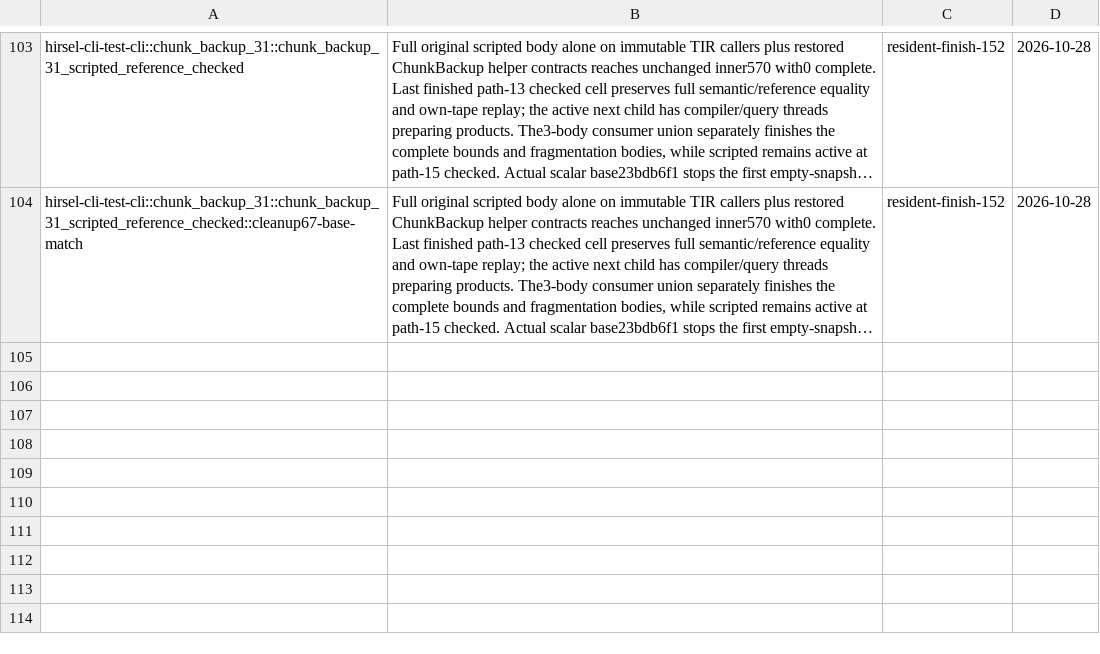
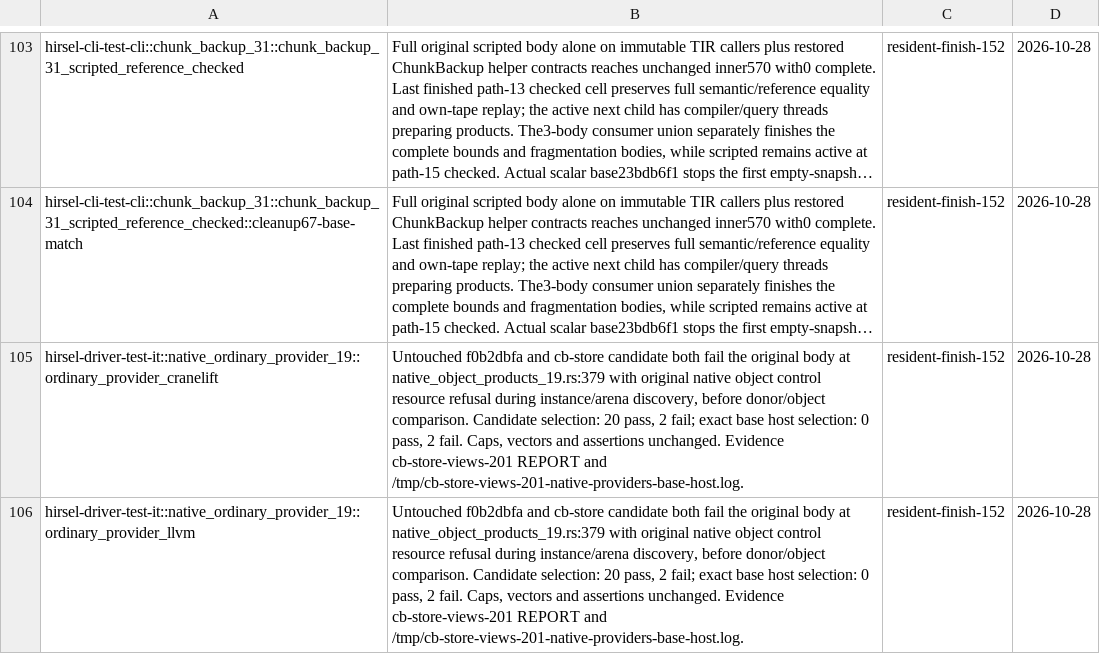
Before and after one commit to SamGalanakis/hirsel-lang, a TSV file: tools/known-failures.tsv, drawn as a sheet; only a part is shown, gaps mark what is left out; long unchanged cells end in …; the diff names each change by its address in the sheet, - before the commit and + after, or states it on an @@ line.

Commit message:
Record base-matched native donor discovery resource refusals

```diff
--- a/tools/known-failures.tsv
+++ b/tools/known-failures.tsv
+row 105: hirsel-driver-test-it::native_ordinary_provider_19::ordinary_provider_cranelift | Untouched f0b2dbfa and cb-store candidate both fail the original body at native_object_products_19.rs:379 with original native object control resource refusal during instance/arena discovery, before donor/object comparison. Candidate selection: 20 pass, 2 fail; exact base host selection: 0 pass, 2 fail. Caps, vectors and assertions unchanged. Evidence cb-store-views-201 REPORT and /tmp/cb-store-views-201-native-providers-base-host.log. | resident-finish-152 | 2026-10-28
+row 106: hirsel-driver-test-it::native_ordinary_provider_19::ordinary_provider_llvm | Untouched f0b2dbfa and cb-store candidate both fail the original body at native_object_products_19.rs:379 with original native object control resource refusal during instance/arena discovery, before donor/object comparison. Candidate selection: 20 pass, 2 fail; exact base host selection: 0 pass, 2 fail. Caps, vectors and assertions unchanged. Evidence cb-store-views-201 REPORT and /tmp/cb-store-views-201-native-providers-base-host.log. | resident-finish-152 | 2026-10-28
```
